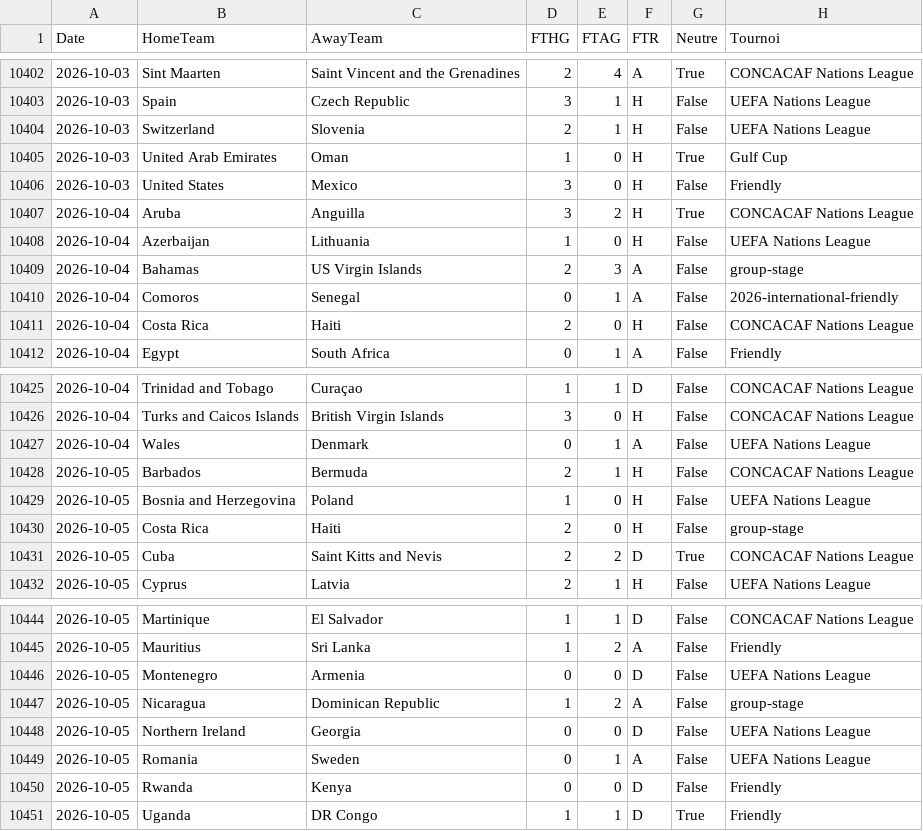
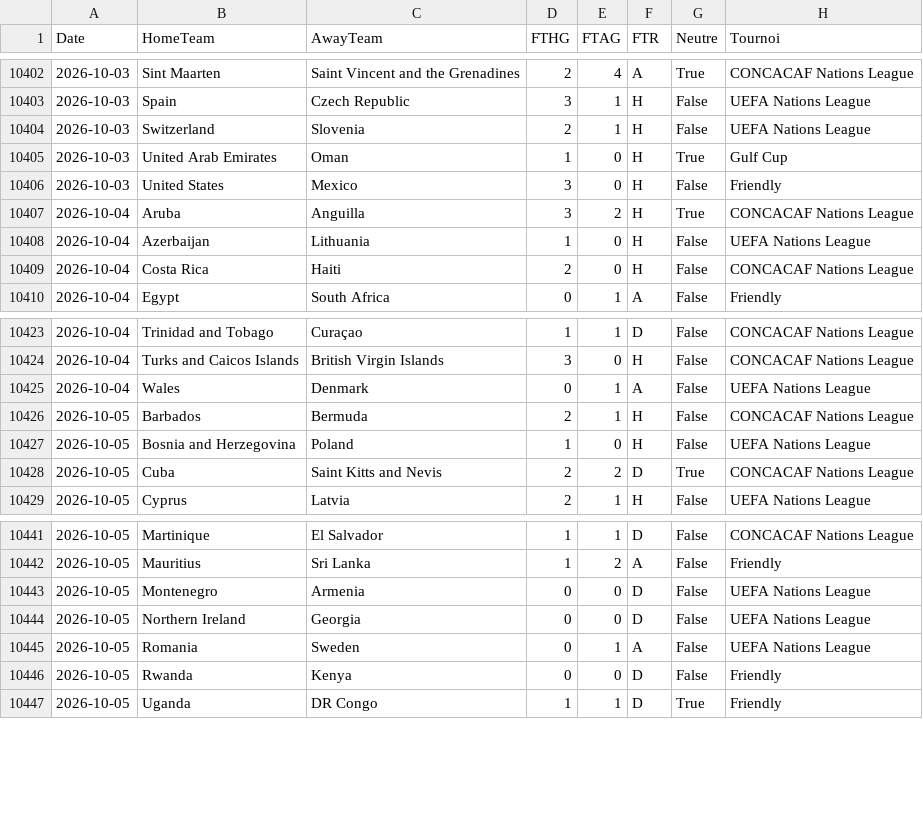
Before and after one commit to EssicOuroumav/kateni, a CSV file: INT_full.csv, drawn as a sheet; only a part is shown, gaps mark what is left out.

```diff
--- a/INT_full.csv
+++ b/INT_full.csv
@@ -10408,4 +10408,2 @@ Date,HomeTeam,AwayTeam,FTHG,FTAG,FTR,Neutre,Tournoi
 2026-10-04,Azerbaijan,Lithuania,1,0,H,False,UEFA Nations League
-2026-10-04,Bahamas,US Virgin Islands,2,3,A,False,group-stage
-2026-10-04,Comoros,Senegal,0,1,A,False,2026-international-friendly
 2026-10-04,Costa Rica,Haiti,2,0,H,False,CONCACAF Nations League
@@ -10429,3 +10427,2 @@ Date,HomeTeam,AwayTeam,FTHG,FTAG,FTR,Neutre,Tournoi
 2026-10-05,Bosnia and Herzegovina,Poland,1,0,H,False,UEFA Nations League
-2026-10-05,Costa Rica,Haiti,2,0,H,False,group-stage
 2026-10-05,Cuba,Saint Kitts and Nevis,2,2,D,True,CONCACAF Nations League
@@ -10446,3 +10443,2 @@ Date,HomeTeam,AwayTeam,FTHG,FTAG,FTR,Neutre,Tournoi
 2026-10-05,Montenegro,Armenia,0,0,D,False,UEFA Nations League
-2026-10-05,Nicaragua,Dominican Republic,1,2,A,False,group-stage
 2026-10-05,Northern Ireland,Georgia,0,0,D,False,UEFA Nations League
```
Also changed, not shown: basket_a_venir.csv, basket_resultats.csv, 1 other file.
